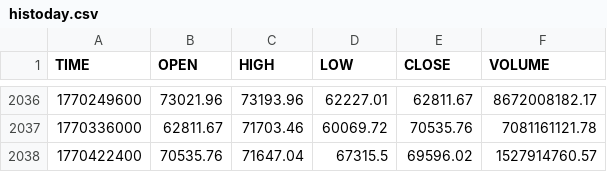
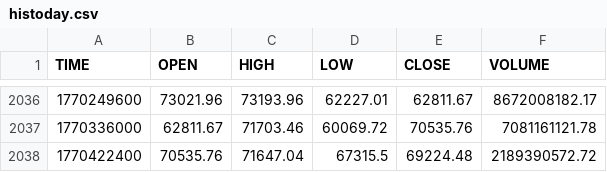
Before and after one commit to stpunos/bitcoin-datasets, a CSV file: data/coindesk/histoday.csv, drawn as a sheet; only a part is shown, gaps mark what is left out.

```diff
--- a/data/coindesk/histoday.csv
+++ b/data/coindesk/histoday.csv
@@ -2037,2 +2037,2 @@ TIME,OPEN,HIGH,LOW,CLOSE,VOLUME
 1770336000,62811.67,71703.46,60069.72,70535.76,7081161121.78
-1770422400,70535.76,71647.04,67315.5,69596.02,1527914760.57
+1770422400,70535.76,71647.04,67315.5,69224.48,2189390572.72
```
Also changed, not shown: data/coindesk/histohour.csv, data/coindesk/hourly_social_data.csv, 2 other files.
